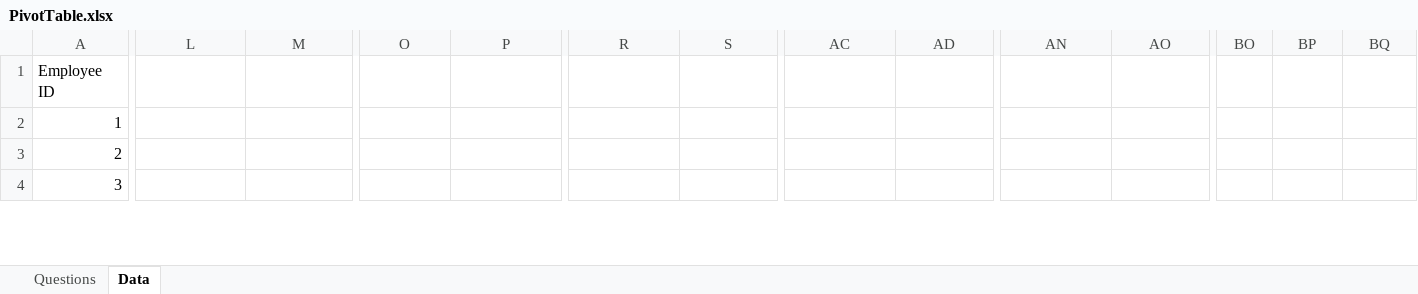
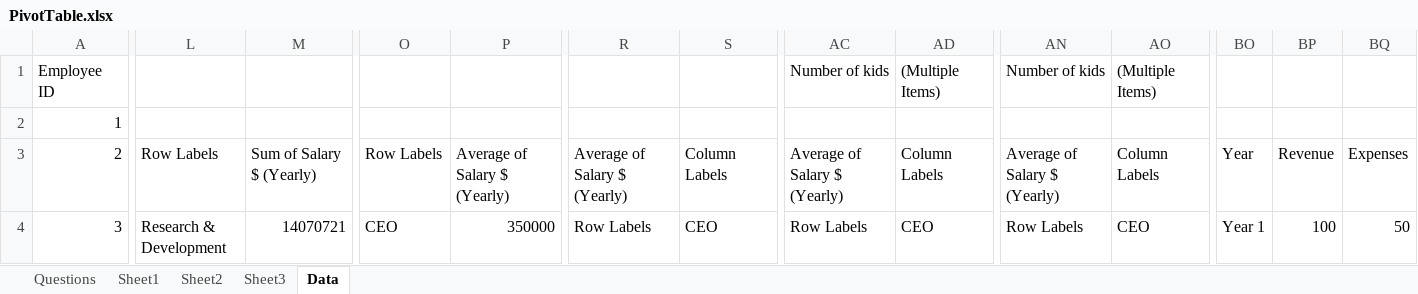
Before and after one commit to madhavkr1506/MS-Excel, an Excel workbook: ExcelSheet/PivotTable.xlsx, sheet Data, drawn as a sheet; only a part is shown, gaps mark what is left out; values as stored, in another font and other column widths than the file's, no borders; charts and pictures not drawn; the diff covers the shown part only; the diff names each change by its address in the sheet, - before the commit and + after, or states it on an @@ line.

Commit message:
Add files via upload

```diff
--- a/ExcelSheet/PivotTable.xlsx (sheet Data)
+++ b/ExcelSheet/PivotTable.xlsx (sheet Data)
+sheet tab: Sheet1
+sheet tab: Sheet2
+sheet tab: Sheet3
-AC1: (empty)
+AC1: Number of kids
-AD1: (empty)
+AD1: (Multiple Items)
-AN1: (empty)
+AN1: Number of kids
-AO1: (empty)
+AO1: (Multiple Items)
-L3: (empty)
+L3: Row Labels
-M3: (empty)
+M3: Sum of Salary $ (Yearly)
-O3: (empty)
+O3: Row Labels
-P3: (empty)
+P3: Average of Salary $ (Yearly)
-R3: (empty)
+R3: Average of Salary $ (Yearly)
-S3: (empty)
+S3: Column Labels
-AC3: (empty)
+AC3: Average of Salary $ (Yearly)
-AD3: (empty)
+AD3: Column Labels
-AN3: (empty)
+AN3: Average of Salary $ (Yearly)
-AO3: (empty)
+AO3: Column Labels
-BO3: (empty)
+BO3: Year
-BP3: (empty)
+BP3: Revenue
-BQ3: (empty)
+BQ3: Expenses
-L4: (empty)
+L4: Research & Development
-M4: (empty)
+M4: 14070721
-O4: (empty)
+O4: CEO
-P4: (empty)
+P4: 350000
-R4: (empty)
+R4: Row Labels
-S4: (empty)
+S4: CEO
-AC4: (empty)
+AC4: Row Labels
-AD4: (empty)
+AD4: CEO
-AN4: (empty)
+AN4: Row Labels
-AO4: (empty)
+AO4: CEO
-BO4: (empty)
+BO4: Year 1
-BP4: (empty)
+BP4: 100
-BQ4: (empty)
+BQ4: 50
```
Also changed, not shown: 460 edited cells and merged cells elsewhere in this sheet, charts or pictures.
